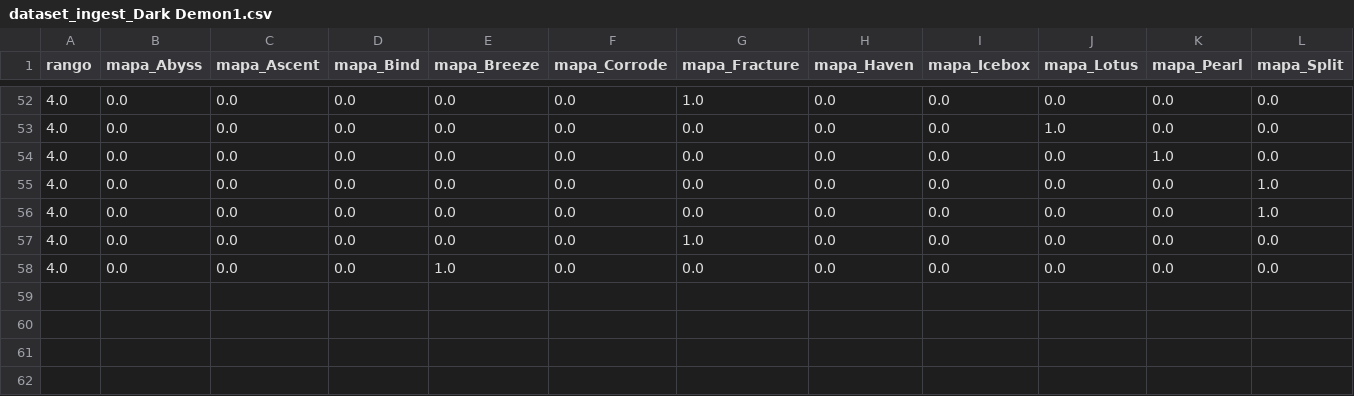
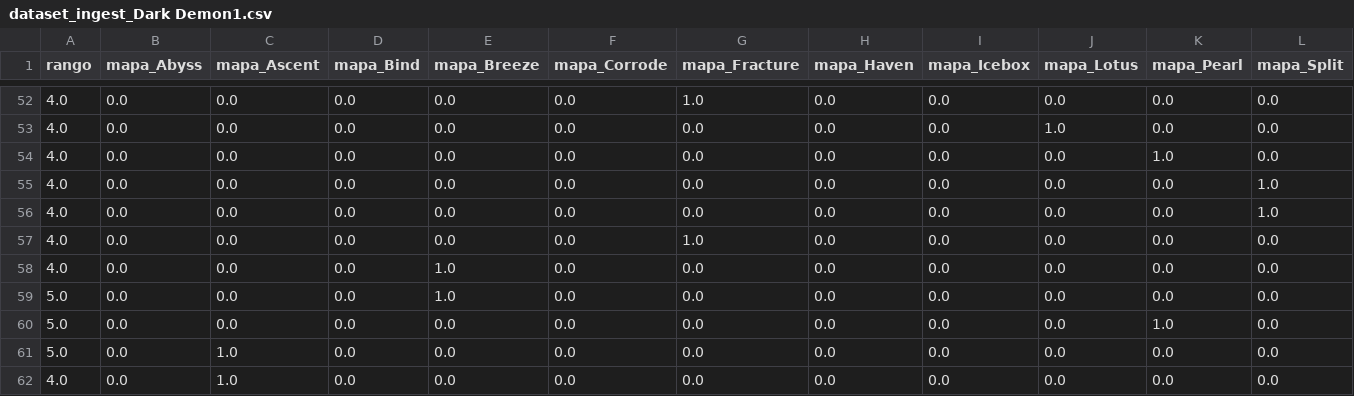
Before and after one commit to arondax/Proyecto-analisis, a CSV file: dataset_ingest/dataset_ingest_Dark Demon1.csv, drawn as a sheet; only a part is shown, gaps mark what is left out; rows hold the shown columns only; the diff names each change by its address in the sheet, - before the commit and + after, or states it on an @@ line.

```diff
--- a/dataset_ingest/dataset_ingest_Dark Demon1.csv
+++ b/dataset_ingest/dataset_ingest_Dark Demon1.csv
+row 59: 5.0 | 0.0 | 0.0 | 0.0 | 1.0 | 0.0 | 0.0 | 0.0 | 0.0 | 0.0 | 0.0 | 0.0
+row 60: 5.0 | 0.0 | 0.0 | 0.0 | 0.0 | 0.0 | 0.0 | 0.0 | 0.0 | 0.0 | 1.0 | 0.0
+row 61: 5.0 | 0.0 | 1.0 | 0.0 | 0.0 | 0.0 | 0.0 | 0.0 | 0.0 | 0.0 | 0.0 | 0.0
+row 62: 4.0 | 0.0 | 1.0 | 0.0 | 0.0 | 0.0 | 0.0 | 0.0 | 0.0 | 0.0 | 0.0 | 0.0
```
Also changed, not shown: datasets/dataset_Aaronnn17.csv, datasets/dataset_Dark Demon1.csv, 31 other files.
